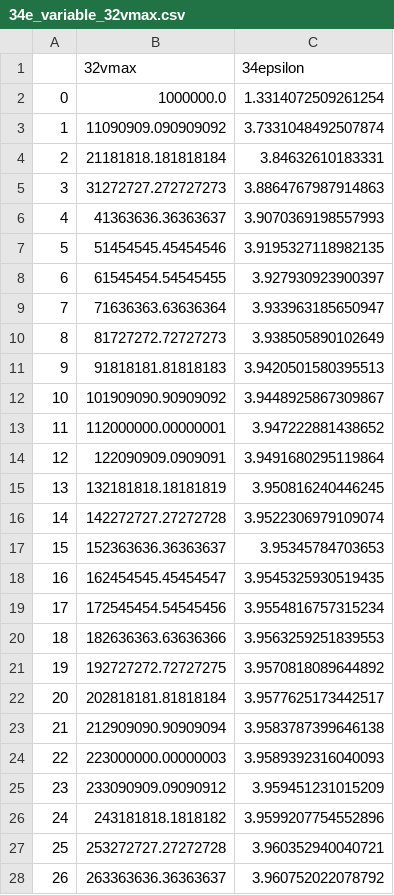
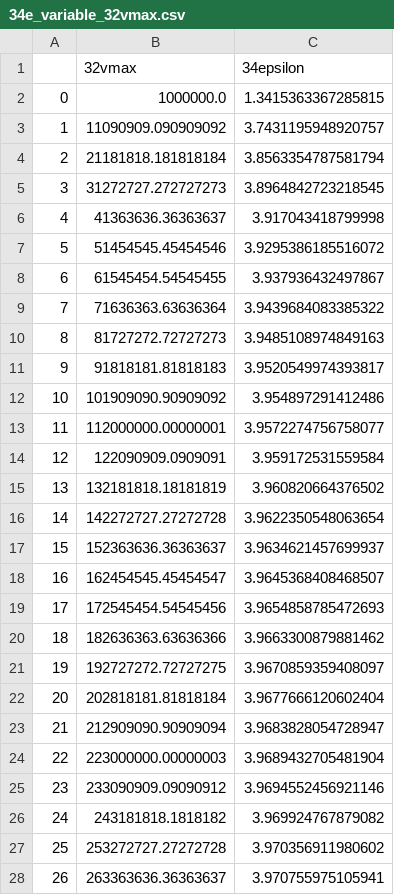
Before and after one commit to daniosro/DMSP, a CSV file: data/modelling/34e_variable_32vmax.csv, drawn as a sheet; only a part is shown; the diff covers the shown part only.

```diff
--- a/data/modelling/34e_variable_32vmax.csv
+++ b/data/modelling/34e_variable_32vmax.csv
@@ -1,28 +1,28 @@
 ,32vmax,34epsilon
-0,1000000.0,1.3314072509261254
-1,11090909.090909092,3.7331048492507874
-2,21181818.181818184,3.84632610183331
-3,31272727.272727273,3.8864767987914863
-4,41363636.36363637,3.9070369198557993
-5,51454545.45454546,3.9195327118982135
-6,61545454.54545455,3.927930923900397
-7,71636363.63636364,3.933963185650947
-8,81727272.72727273,3.938505890102649
-9,91818181.81818183,3.9420501580395513
-10,101909090.90909092,3.9448925867309867
-11,112000000.00000001,3.947222881438652
-12,122090909.0909091,3.9491680295119864
-13,132181818.18181819,3.950816240446245
-14,142272727.27272728,3.9522306979109074
-15,152363636.36363637,3.95345784703653
-16,162454545.45454547,3.9545325930519435
-17,172545454.54545456,3.9554816757315234
-18,182636363.63636366,3.9563259251839553
-19,192727272.72727275,3.9570818089644892
-20,202818181.81818184,3.9577625173442517
-21,212909090.90909094,3.9583787399646138
-22,223000000.00000003,3.9589392316040093
-23,233090909.09090912,3.959451231015209
-24,243181818.1818182,3.9599207754552896
-25,253272727.27272728,3.960352940040721
-26,263363636.36363637,3.960752022078792
+0,1000000.0,1.3415363367285815
+1,11090909.090909092,3.7431195948920757
+2,21181818.181818184,3.8563354787581794
+3,31272727.272727273,3.8964842723218545
+4,41363636.36363637,3.917043418799998
+5,51454545.45454546,3.9295386185516072
+6,61545454.54545455,3.937936432497867
+7,71636363.63636364,3.9439684083385322
+8,81727272.72727273,3.9485108974849163
+9,91818181.81818183,3.9520549974393817
+10,101909090.90909092,3.954897291412486
+11,112000000.00000001,3.9572274756758077
+12,122090909.0909091,3.959172531559584
+13,132181818.18181819,3.960820664376502
+14,142272727.27272728,3.9622350548063654
+15,152363636.36363637,3.9634621457699937
+16,162454545.45454547,3.9645368408468507
+17,172545454.54545456,3.9654858785472693
+18,182636363.63636366,3.9663300879881462
+19,192727272.72727275,3.9670859359408097
+20,202818181.81818184,3.9677666120602404
+21,212909090.90909094,3.9683828054728947
+22,223000000.00000003,3.9689432705481904
+23,233090909.09090912,3.9694552456921146
+24,243181818.1818182,3.969924767879082
+25,253272727.27272728,3.970356911980602
+26,263363636.36363637,3.970755975105941
```
Also changed, not shown: 73 edited cells elsewhere in this file, data/modelling/34e_variable_32ratio.csv, data/modelling/34e_variable_enz_deg_rates.csv, 4 other files.
